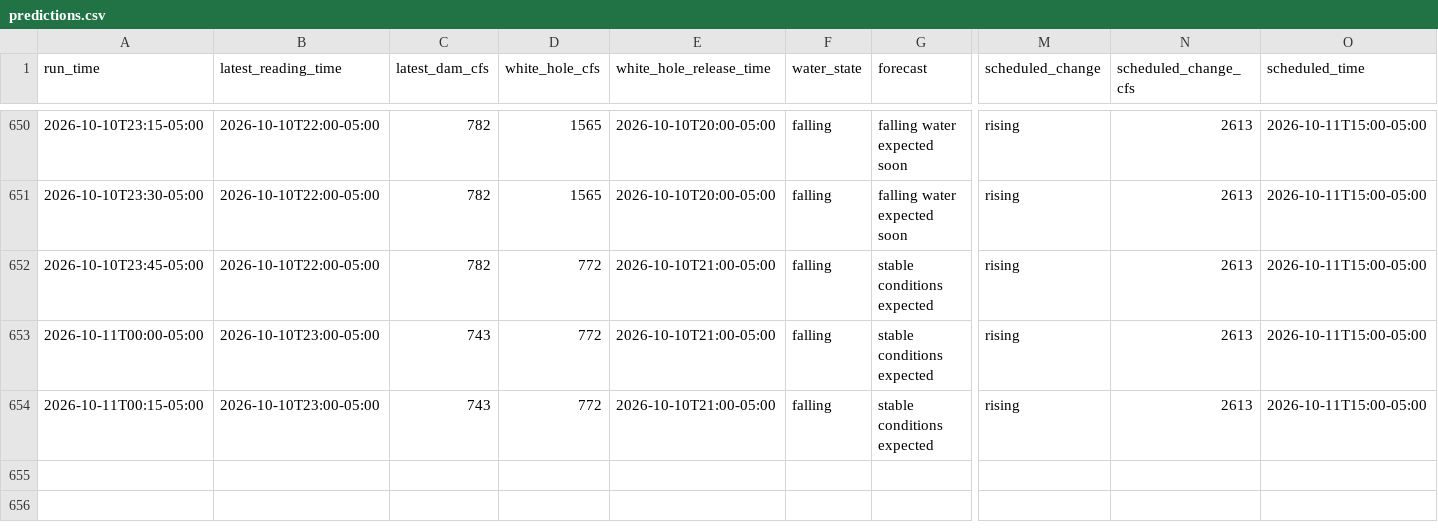
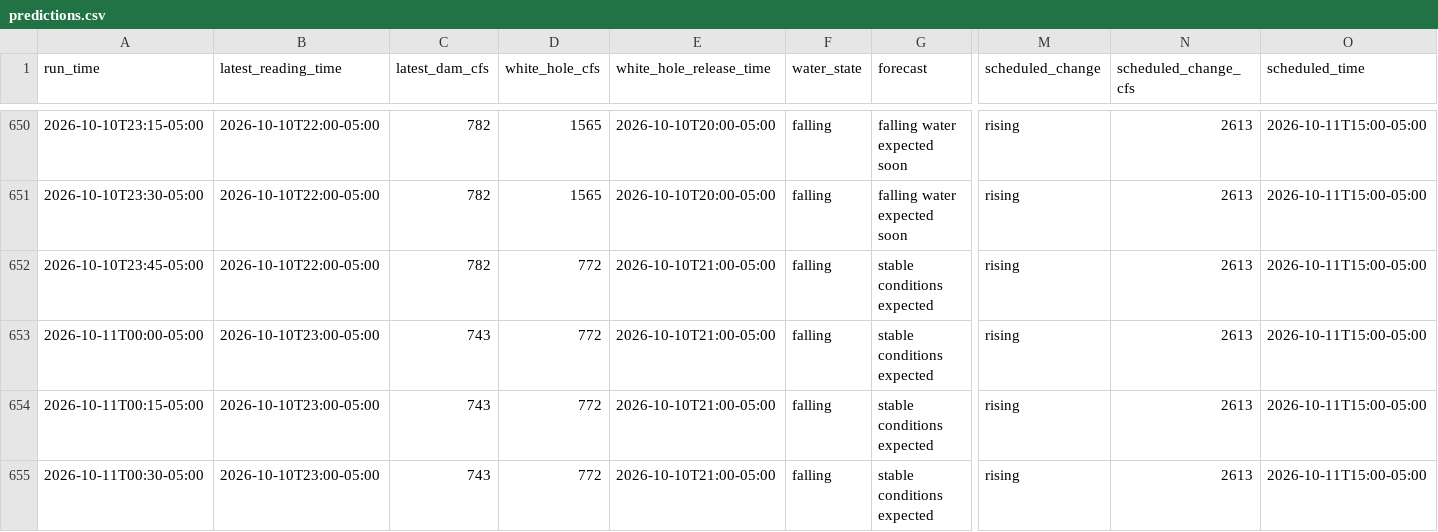
Before and after one commit to frogmoses/WhiteRiverData, a CSV file: predictions.csv, drawn as a sheet; only a part is shown, gaps mark what is left out; rows hold the shown columns only; the diff names each change by its address in the sheet, - before the commit and + after, or states it on an @@ line.

Commit message:
Update water conditions 2026-10-11 01:30

```diff
--- a/predictions.csv
+++ b/predictions.csv
+row 655: 2026-10-11T00:30-05:00 | 2026-10-10T23:00-05:00 | 743 | 772 | 2026-10-10T21:00-05:00 | falling | stable conditions expected | rising | 2613 | 2026-10-11T15:00-05:00
```
